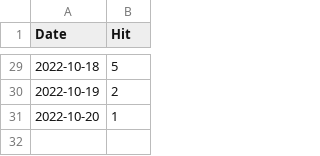
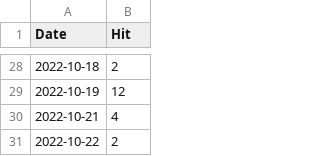
Before and after one commit to notsmart-af/streamlit, a CSV file: data/Fib.csv, drawn as a sheet; only a part is shown, gaps mark what is left out; the diff covers the shown part only.

```diff
--- a/data/Fib.csv
+++ b/data/Fib.csv
@@ -29,3 +28,4 @@ Date,Hit
-2022-10-18,5
-2022-10-19,2
-2022-10-20,1
+2022-10-18,2
+2022-10-19,12
+2022-10-21,4
+2022-10-22,2
```
Also changed, not shown: 1 added row, 2 removed rows and 22 edited cells elsewhere in this file, data/FutureDate.csv, data/Natal.csv, 5 other files.
